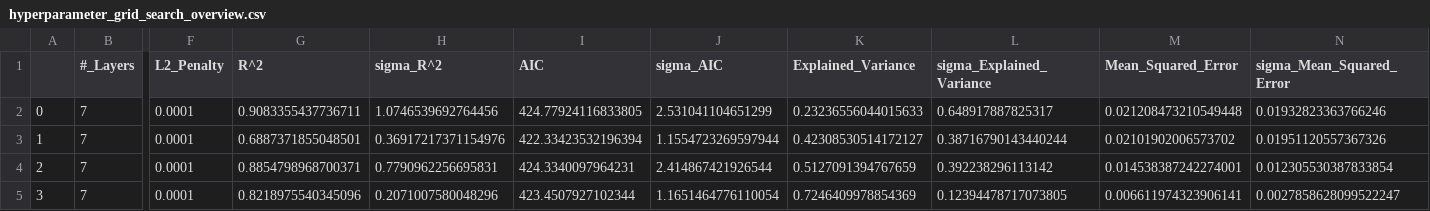
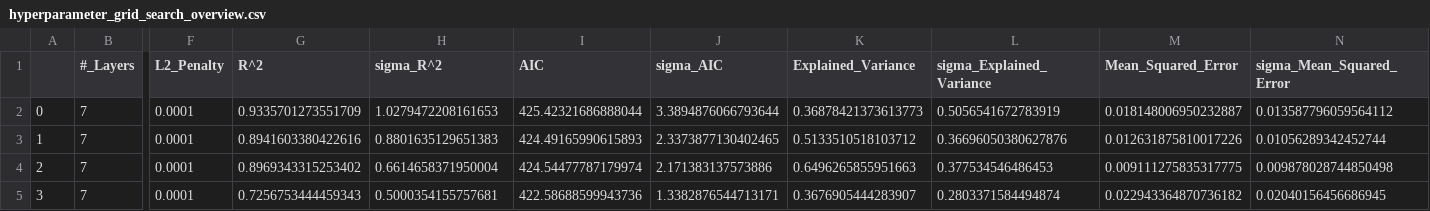
Before and after one commit to Alexis-Georganopoulos/Robotic-Finger, a CSV file: source/4_Neural_Training/hyperparameter_grid_search_overview.csv, drawn as a sheet; only a part is shown, gaps mark what is left out; the diff covers the shown part only; the diff names each change by its address in the sheet, - before the commit and + after, or states it on an @@ line.

```diff
--- a/source/4_Neural_Training/hyperparameter_grid_search_overview.csv
+++ b/source/4_Neural_Training/hyperparameter_grid_search_overview.csv
-G2 (R^2): 0.9083355437736711
+G2 (R^2): 0.9335701273551709
-H2 (sigma_R^2): 1.0746539692764456
+H2 (sigma_R^2): 1.0279472208161653
-I2 (AIC): 424.77924116833805
+I2 (AIC): 425.42321686888044
-J2 (sigma_AIC): 2.531041104651299
+J2 (sigma_AIC): 3.3894876066793644
-K2 (Explained_Variance): 0.23236556044015633
+K2 (Explained_Variance): 0.36878421373613773
-L2 (sigma_Explained_Variance): 0.648917887825317
+L2 (sigma_Explained_Variance): 0.5056541672783919
-M2 (Mean_Squared_Error): 0.021208473210549448
+M2 (Mean_Squared_Error): 0.018148006950232887
-N2 (sigma_Mean_Squared_Error): 0.01932823363766246
+N2 (sigma_Mean_Squared_Error): 0.013587796059564112
-G3 (R^2): 0.6887371855048501
+G3 (R^2): 0.8941603380422616
-H3 (sigma_R^2): 0.36917217371154976
+H3 (sigma_R^2): 0.8801635129651383
-I3 (AIC): 422.33423532196394
+I3 (AIC): 424.49165990615893
-J3 (sigma_AIC): 1.1554723269597944
+J3 (sigma_AIC): 2.3373877130402465
-K3 (Explained_Variance): 0.42308530514172127
+K3 (Explained_Variance): 0.5133510518103712
-L3 (sigma_Explained_Variance): 0.38716790143440244
+L3 (sigma_Explained_Variance): 0.36696050380627876
-M3 (Mean_Squared_Error): 0.02101902006573702
+M3 (Mean_Squared_Error): 0.012631875810017226
-N3 (sigma_Mean_Squared_Error): 0.01951120557367326
+N3 (sigma_Mean_Squared_Error): 0.01056289342452744
-G4 (R^2): 0.8854798968700371
+G4 (R^2): 0.8969343315253402
-H4 (sigma_R^2): 0.7790962256695831
+H4 (sigma_R^2): 0.6614658371950004
-I4 (AIC): 424.3340097964231
+I4 (AIC): 424.54477787179974
-J4 (sigma_AIC): 2.414867421926544
+J4 (sigma_AIC): 2.171383137573886
-K4 (Explained_Variance): 0.5127091394767659
+K4 (Explained_Variance): 0.6496265855951663
-L4 (sigma_Explained_Variance): 0.392238296113142
+L4 (sigma_Explained_Variance): 0.377534546486453
-M4 (Mean_Squared_Error): 0.014538387242274001
+M4 (Mean_Squared_Error): 0.009111275835317775
-N4 (sigma_Mean_Squared_Error): 0.012305530387833854
+N4 (sigma_Mean_Squared_Error): 0.009878028744850498
-G5 (R^2): 0.8218975540345096
+G5 (R^2): 0.7256753444459343
-H5 (sigma_R^2): 0.2071007580048296
+H5 (sigma_R^2): 0.5000354155757681
-I5 (AIC): 423.4507927102344
+I5 (AIC): 422.58688599943736
-J5 (sigma_AIC): 1.1651464776110054
+J5 (sigma_AIC): 1.3382876544713171
-K5 (Explained_Variance): 0.7246409978854369
+K5 (Explained_Variance): 0.3676905444283907
-L5 (sigma_Explained_Variance): 0.12394478717073805
+L5 (sigma_Explained_Variance): 0.2803371584494874
-M5 (Mean_Squared_Error): 0.006611974323906141
+M5 (Mean_Squared_Error): 0.022943364870736182
-N5 (sigma_Mean_Squared_Error): 0.0027858628099522247
+N5 (sigma_Mean_Squared_Error): 0.02040156456686945
```
Also changed, not shown: 56 edited cells elsewhere in this file, 1 other file.
